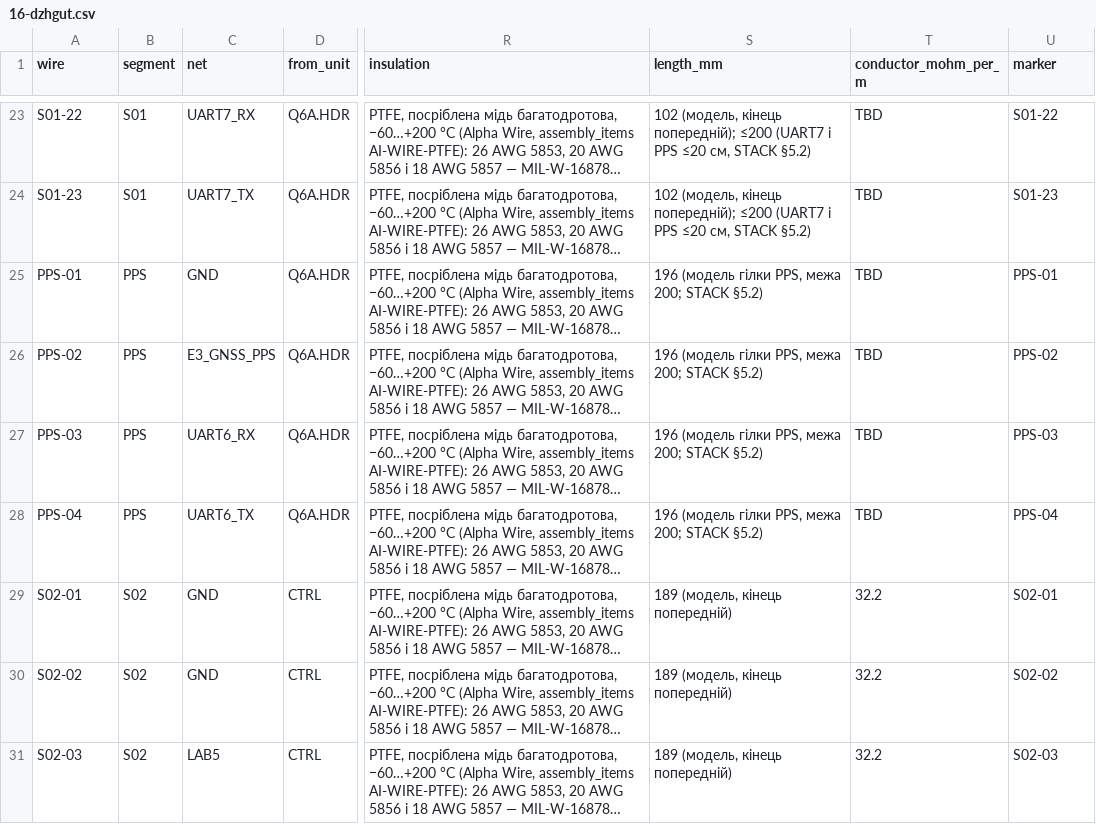
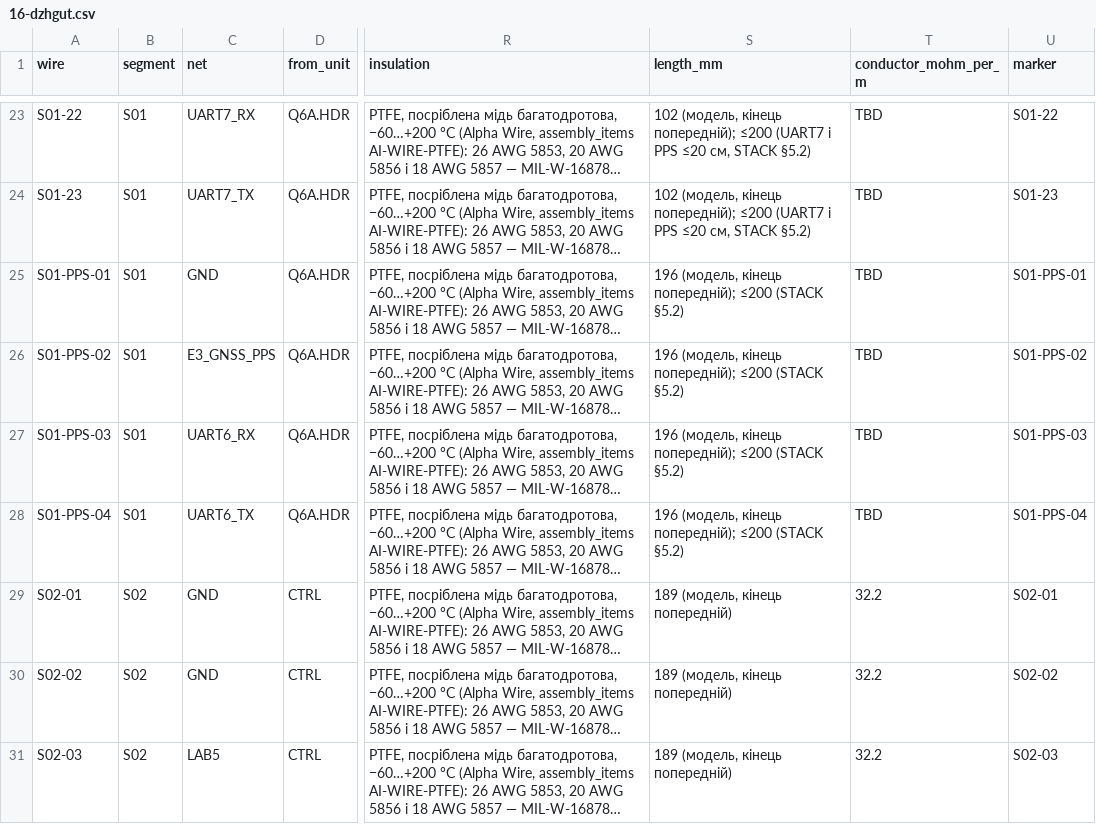
Before and after one commit to lizbeth307/lizbeth307, a CSV file: sat-receiver-audit/build/16-dzhgut.csv, drawn as a sheet; only a part is shown, gaps mark what is left out; long unchanged cells end in …; the diff names each change by its address in the sheet, - before the commit and + after, or states it on an @@ line.

```diff
--- a/sat-receiver-audit/build/16-dzhgut.csv
+++ b/sat-receiver-audit/build/16-dzhgut.csv
-A25 (wire): PPS-01
+A25 (wire): S01-PPS-01
-B25:B28 (segment): PPS
+B25:B28 (segment): S01
-S25:S28 (length_mm): 196 (модель гілки PPS, межа 200; STACK §5.2)
+S25:S28 (length_mm): 196 (модель, кінець попередній); ≤200 (STACK §5.2)
-U25 (marker): PPS-01
+U25 (marker): S01-PPS-01
-A26 (wire): PPS-02
+A26 (wire): S01-PPS-02
-U26 (marker): PPS-02
+U26 (marker): S01-PPS-02
-A27 (wire): PPS-03
+A27 (wire): S01-PPS-03
-U27 (marker): PPS-03
+U27 (marker): S01-PPS-03
-A28 (wire): PPS-04
+A28 (wire): S01-PPS-04
-U28 (marker): PPS-04
+U28 (marker): S01-PPS-04
```
Also changed, not shown: 12 other files.
